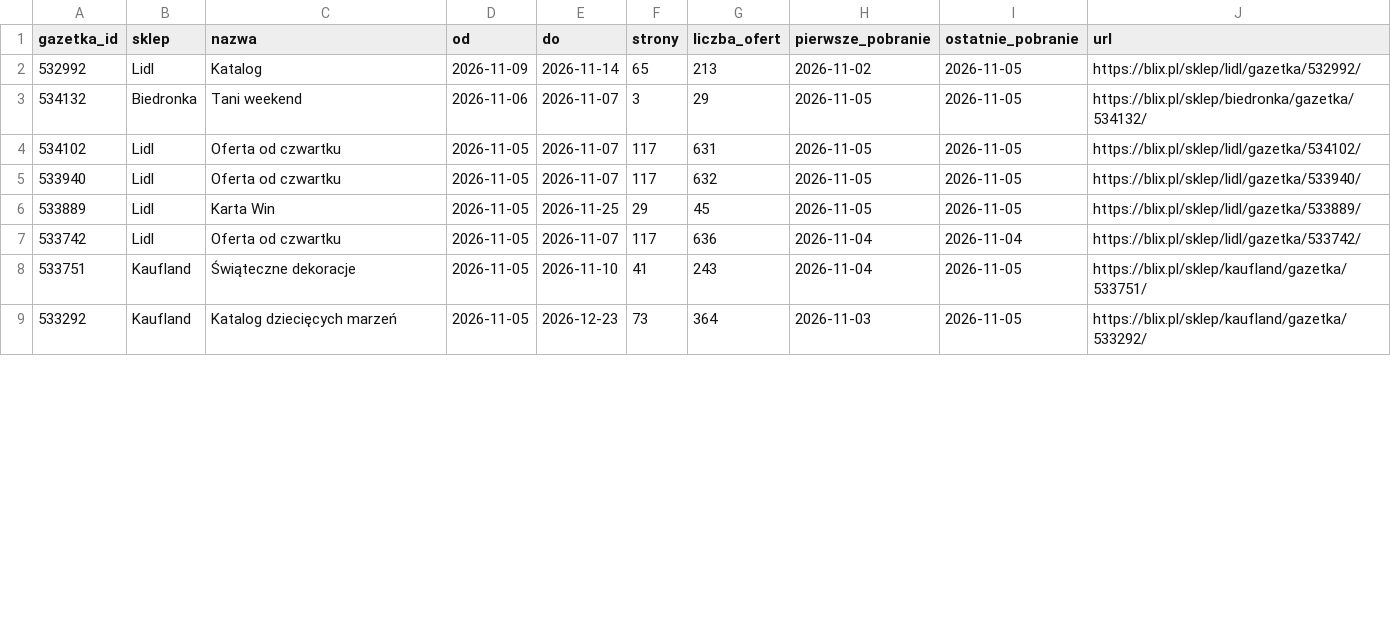
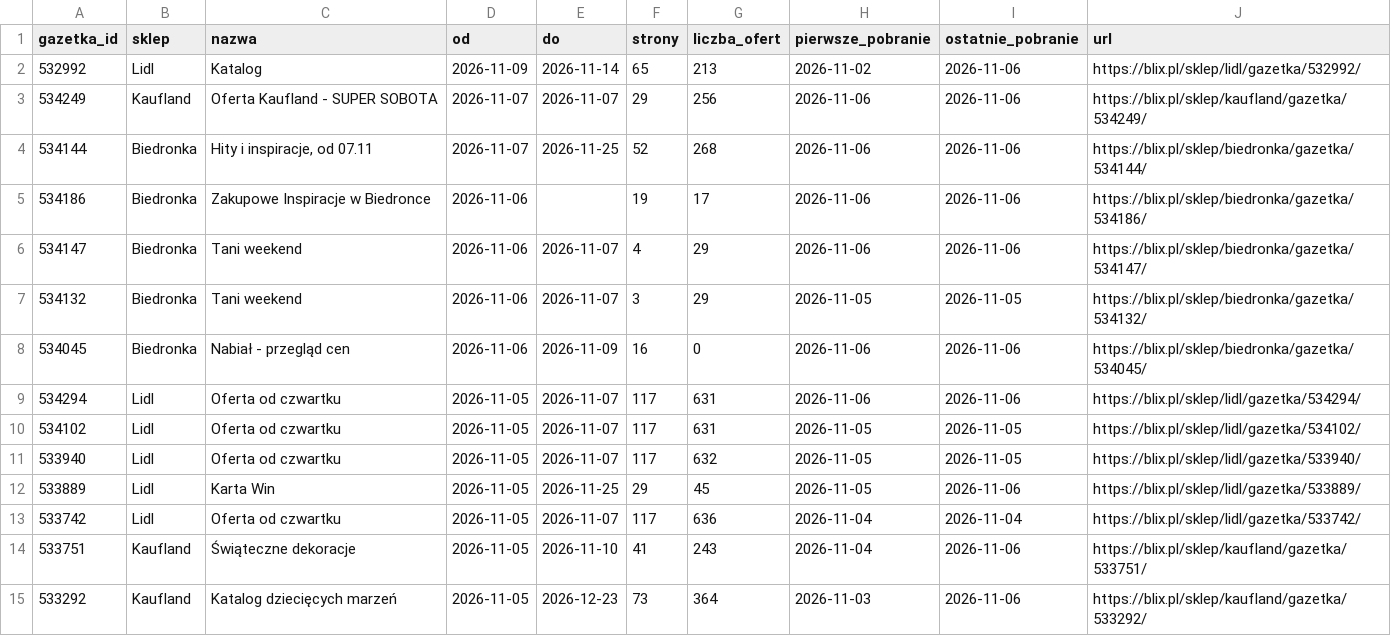
Before and after one commit to LivingMummy/gazetki, a CSV file: data/gazetki.csv, drawn as a sheet; only a part is shown; the diff covers the shown part only.

```diff
--- a/data/gazetki.csv
+++ b/data/gazetki.csv
@@ -1,9 +1,15 @@
 gazetka_id,sklep,nazwa,od,do,strony,liczba_ofert,pierwsze_pobranie,ostatnie_pobranie,url
-532992,Lidl,Katalog,2026-11-09,2026-11-14,65,213,2026-11-02,2026-11-05,https://blix.pl/sklep/lidl/gazetka/532992/
+532992,Lidl,Katalog,2026-11-09,2026-11-14,65,213,2026-11-02,2026-11-06,https://blix.pl/sklep/lidl/gazetka/532992/
+534249,Kaufland,Oferta Kaufland - SUPER SOBOTA,2026-11-07,2026-11-07,29,256,2026-11-06,2026-11-06,https://blix.pl/sklep/kaufland/gazetka/534249/
+534144,Biedronka,"Hity i inspiracje, od 07.11",2026-11-07,2026-11-25,52,268,2026-11-06,2026-11-06,https://blix.pl/sklep/biedronka/gazetka/534144/
+534186,Biedronka,Zakupowe Inspiracje w Biedronce,2026-11-06,,19,17,2026-11-06,2026-11-06,https://blix.pl/sklep/biedronka/gazetka/534186/
+534147,Biedronka,Tani weekend,2026-11-06,2026-11-07,4,29,2026-11-06,2026-11-06,https://blix.pl/sklep/biedronka/gazetka/534147/
 534132,Biedronka,Tani weekend,2026-11-06,2026-11-07,3,29,2026-11-05,2026-11-05,https://blix.pl/sklep/biedronka/gazetka/534132/
+534045,Biedronka,Nabiał - przegląd cen,2026-11-06,2026-11-09,16,0,2026-11-06,2026-11-06,https://blix.pl/sklep/biedronka/gazetka/534045/
+534294,Lidl,Oferta od czwartku,2026-11-05,2026-11-07,117,631,2026-11-06,2026-11-06,https://blix.pl/sklep/lidl/gazetka/534294/
 534102,Lidl,Oferta od czwartku,2026-11-05,2026-11-07,117,631,2026-11-05,2026-11-05,https://blix.pl/sklep/lidl/gazetka/534102/
 533940,Lidl,Oferta od czwartku,2026-11-05,2026-11-07,117,632,2026-11-05,2026-11-05,https://blix.pl/sklep/lidl/gazetka/533940/
-533889,Lidl,Karta Win,2026-11-05,2026-11-25,29,45,2026-11-05,2026-11-05,https://blix.pl/sklep/lidl/gazetka/533889/
+533889,Lidl,Karta Win,2026-11-05,2026-11-25,29,45,2026-11-05,2026-11-06,https://blix.pl/sklep/lidl/gazetka/533889/
 533742,Lidl,Oferta od czwartku,2026-11-05,2026-11-07,117,636,2026-11-04,2026-11-04,https://blix.pl/sklep/lidl/gazetka/533742/
-533751,Kaufland,Świąteczne dekoracje,2026-11-05,2026-11-10,41,243,2026-11-04,2026-11-05,https://blix.pl/sklep/kaufland/gazetka/533751/
-533292,Kaufland,Katalog dziecięcych marzeń,2026-11-05,2026-12-23,73,364,2026-11-03,2026-11-05,https://blix.pl/sklep/kaufland/gazetka/533292/
+533751,Kaufland,Świąteczne dekoracje,2026-11-05,2026-11-10,41,243,2026-11-04,2026-11-06,https://blix.pl/sklep/kaufland/gazetka/533751/
+533292,Kaufland,Katalog dziecięcych marzeń,2026-11-05,2026-12-23,73,364,2026-11-03,2026-11-06,https://blix.pl/sklep/kaufland/gazetka/533292/
```
Also changed, not shown: 4 added rows and 20 edited cells elsewhere in this file, 1 other file.
